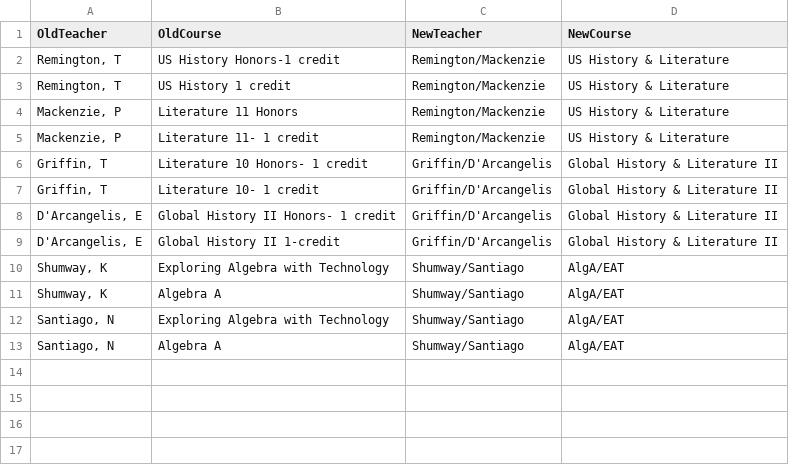
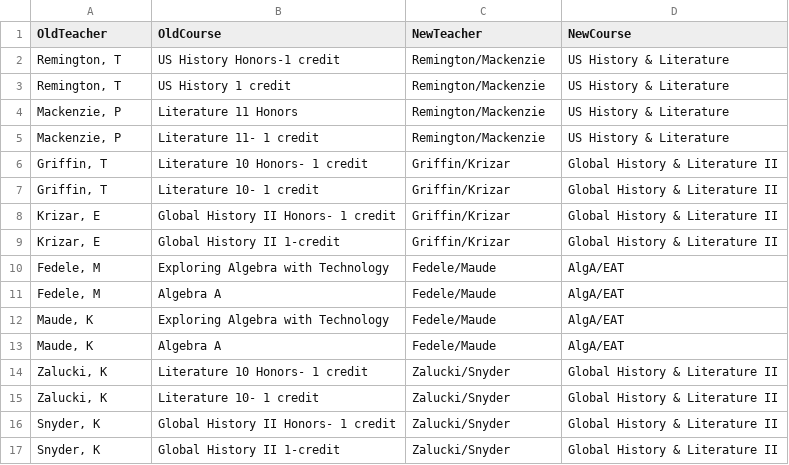
Before and after one commit to debarros/RScantron, a CSV file: Coteachers.csv, drawn as a sheet.

Commit message:
updated coteachers.csv for 17-18

```diff
--- a/Coteachers.csv
+++ b/Coteachers.csv
@@ -5,9 +5,13 @@ OldTeacher,OldCourse,NewTeacher,NewCourse
 "Mackenzie, P",Literature 11- 1 credit,Remington/Mackenzie,US History & Literature
-"Griffin, T",Literature 10 Honors- 1 credit,Griffin/D'Arcangelis,Global History & Literature II
-"Griffin, T",Literature 10- 1 credit,Griffin/D'Arcangelis,Global History & Literature II
-"D'Arcangelis, E",Global History II Honors- 1 credit,Griffin/D'Arcangelis,Global History & Literature II
-"D'Arcangelis, E",Global History II 1-credit,Griffin/D'Arcangelis,Global History & Literature II
-"Shumway, K",Exploring Algebra with Technology,Shumway/Santiago,AlgA/EAT
-"Shumway, K",Algebra A,Shumway/Santiago,AlgA/EAT
-"Santiago, N",Exploring Algebra with Technology,Shumway/Santiago,AlgA/EAT
-"Santiago, N",Algebra A,Shumway/Santiago,AlgA/EAT
+"Griffin, T",Literature 10 Honors- 1 credit,Griffin/Krizar,Global History & Literature II
+"Griffin, T",Literature 10- 1 credit,Griffin/Krizar,Global History & Literature II
+"Krizar, E",Global History II Honors- 1 credit,Griffin/Krizar,Global History & Literature II
+"Krizar, E",Global History II 1-credit,Griffin/Krizar,Global History & Literature II
+"Fedele, M",Exploring Algebra with Technology,Fedele/Maude,AlgA/EAT
+"Fedele, M",Algebra A,Fedele/Maude,AlgA/EAT
+"Maude, K",Exploring Algebra with Technology,Fedele/Maude,AlgA/EAT
+"Maude, K",Algebra A,Fedele/Maude,AlgA/EAT
+"Zalucki, K",Literature 10 Honors- 1 credit,Zalucki/Snyder,Global History & Literature II
+"Zalucki, K",Literature 10- 1 credit,Zalucki/Snyder,Global History & Literature II
+"Snyder, K",Global History II Honors- 1 credit,Zalucki/Snyder,Global History & Literature II
+"Snyder, K",Global History II 1-credit,Zalucki/Snyder,Global History & Literature II
```
